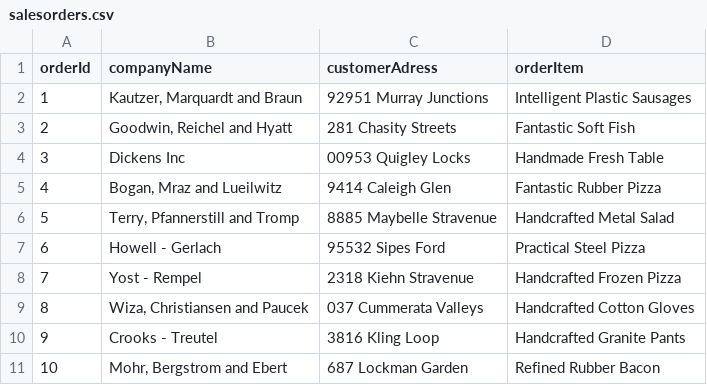
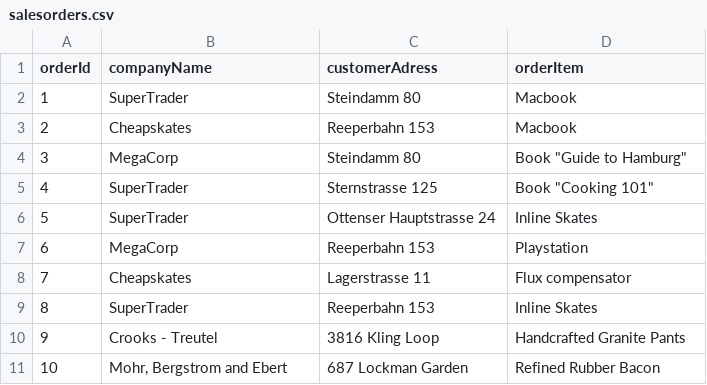
Before and after one commit to mnaveenchand/nodejsExercise, a CSV file: salesorders.csv, drawn as a sheet; only a part is shown; the diff covers the shown part only.

```diff
--- a/salesorders.csv
+++ b/salesorders.csv
@@ -1,10 +1,10 @@
 orderId,companyName,customerAdress,orderItem
-1,"Kautzer, Marquardt and Braun",92951 Murray Junctions,Intelligent Plastic Sausages
-2,"Goodwin, Reichel and Hyatt",281 Chasity Streets,Fantastic Soft Fish
-3,Dickens Inc,00953 Quigley Locks,Handmade Fresh Table
-4,"Bogan, Mraz and Lueilwitz",9414 Caleigh Glen,Fantastic Rubber Pizza
-5,"Terry, Pfannerstill and Tromp",8885 Maybelle Stravenue,Handcrafted Metal Salad
-6,Howell - Gerlach,95532 Sipes Ford,Practical Steel Pizza
-7,Yost - Rempel,2318 Kiehn Stravenue,Handcrafted Frozen Pizza
-8,"Wiza, Christiansen and Paucek",037 Cummerata Valleys,Handcrafted Cotton Gloves
+1,SuperTrader,Steindamm 80,Macbook
+2,Cheapskates,Reeperbahn 153,Macbook
+3,MegaCorp,Steindamm 80,Book "Guide to Hamburg"
+4,SuperTrader,Sternstrasse 125,Book "Cooking 101"
+5,SuperTrader,Ottenser Hauptstrasse 24,Inline Skates
+6,MegaCorp,Reeperbahn 153,Playstation
+7,Cheapskates,Lagerstrasse 11,Flux compensator
+8,SuperTrader,Reeperbahn 153,Inline Skates
 9,Crooks - Treutel,3816 Kling Loop,Handcrafted Granite Pants
```
Also changed, not shown: 15 edited cells elsewhere in this file, 1 other file.
